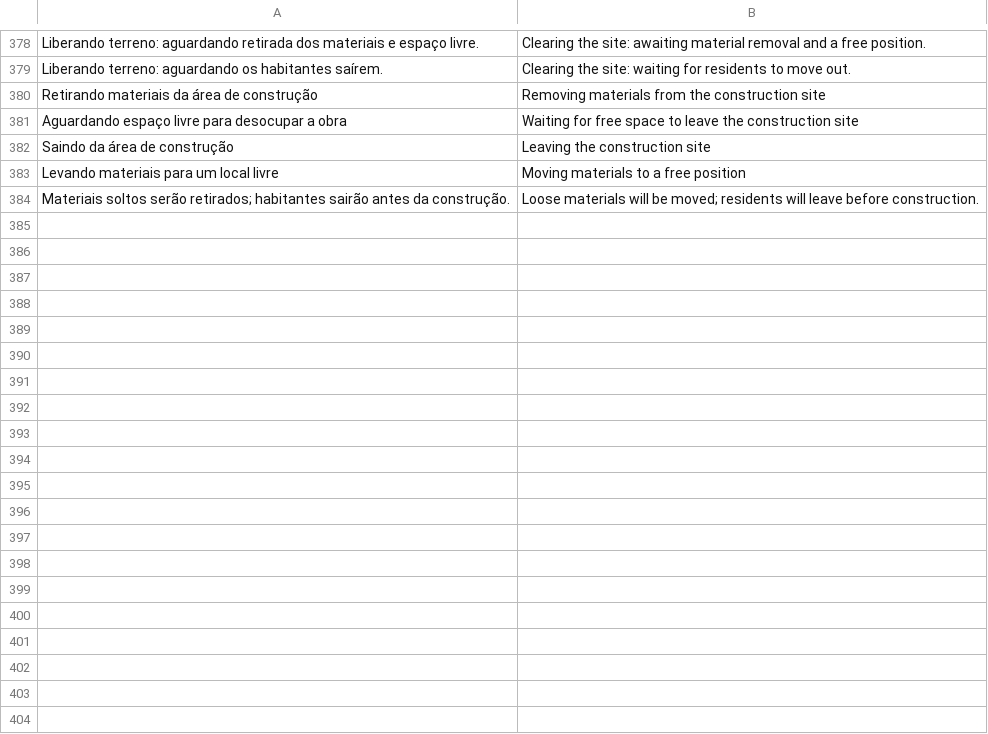
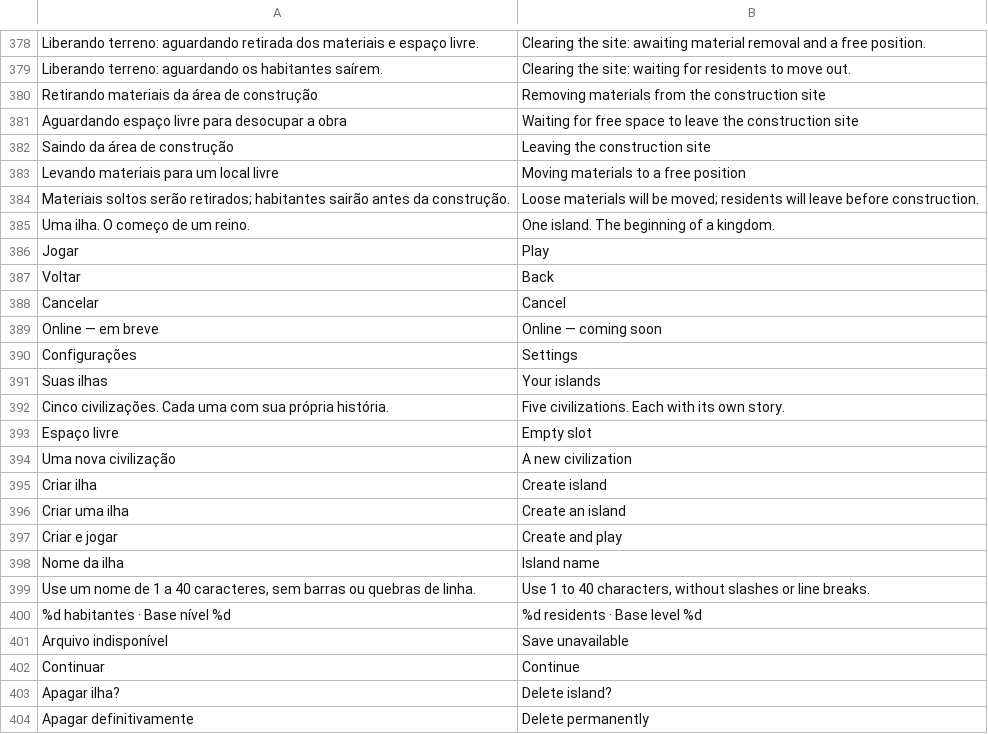
Before and after one commit to LucasBolla94/Civiz-Imperium, a TSV file: Assets/Localization/en_pt.tsv, drawn as a sheet; only a part is shown, gaps mark what is left out; the diff covers the shown part only.

Commit message:
feat: deliver V0.0.6 independent islands and continuous ambience
Add an editable centered menu, five named local islands with state-derived thumbnails, verified atomic save publication, safe deletion, and idempotent legacy-save import. Preserve the original save and keep manual and automatic writes scoped to the active island.

Add persistent music/effects controls and window/fullscreen settings with a real 15-second confirmation deadline. Keep one music player across scenes, shuffle all four approved tracks per round without boundary repeats, recover interrupted playback, and silence temporary test instances.

Validate island isolation and recovery, real UI interactions and translations, native audio transitions, and existing construction/site-clearance behavior. Add a reproducible Windows/source packager and document scope, verification, and remaining platform limitations.

```diff
--- a/Assets/Localization/en_pt.tsv
+++ b/Assets/Localization/en_pt.tsv
@@ -384 +384,21 @@ Levando materiais para um local livre	Moving materials to a free position
 Materiais soltos serão retirados; habitantes sairão antes da construção.	Loose materials will be moved; residents will leave before construction.
+Uma ilha. O começo de um reino.	One island. The beginning of a kingdom.
+Jogar	Play
+Voltar	Back
+Cancelar	Cancel
+Online — em breve	Online — coming soon
+Configurações	Settings
+Suas ilhas	Your islands
+Cinco civilizações. Cada uma com sua própria história.	Five civilizations. Each with its own story.
+Espaço livre	Empty slot
+Uma nova civilização	A new civilization
+Criar ilha	Create island
+Criar uma ilha	Create an island
+Criar e jogar	Create and play
+Nome da ilha	Island name
+Use um nome de 1 a 40 caracteres, sem barras ou quebras de linha.	Use 1 to 40 characters, without slashes or line breaks.
+%d habitantes · Base nível %d	%d residents · Base level %d
+Arquivo indisponível	Save unavailable
+Continuar	Continue
+Apagar ilha?	Delete island?
+Apagar definitivamente	Delete permanently
```
Also changed, not shown: 27 added rows elsewhere in this file, 46 other files.
